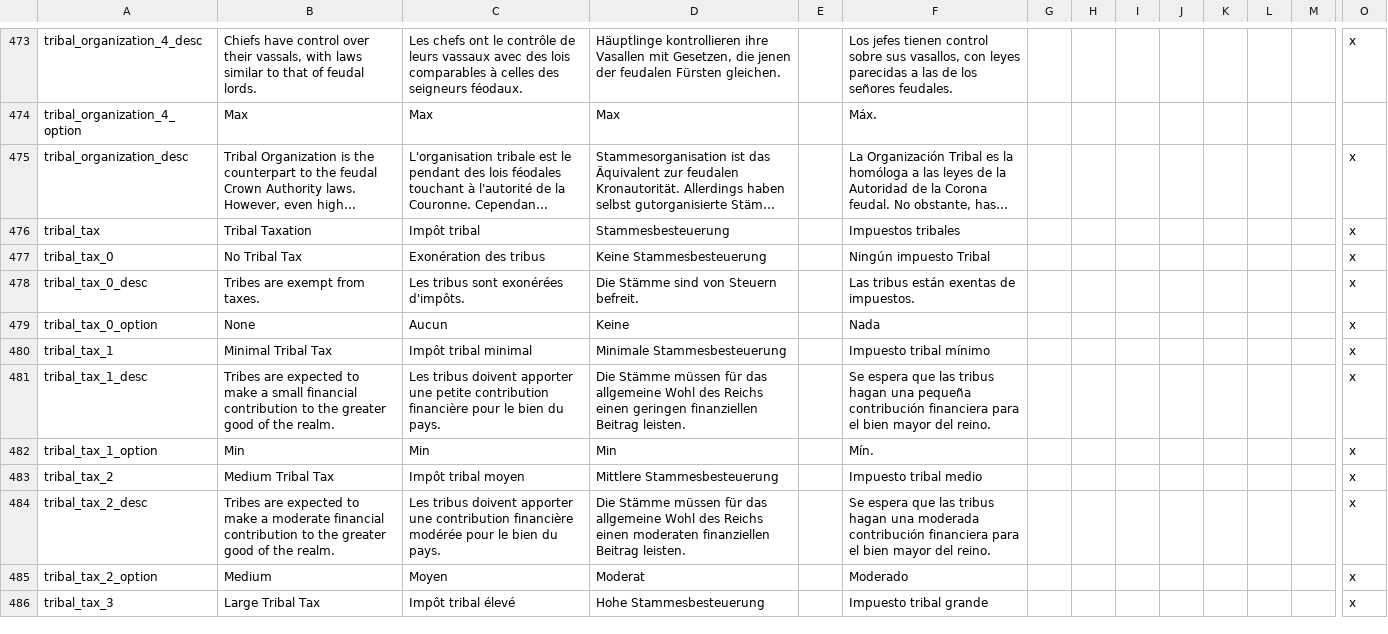
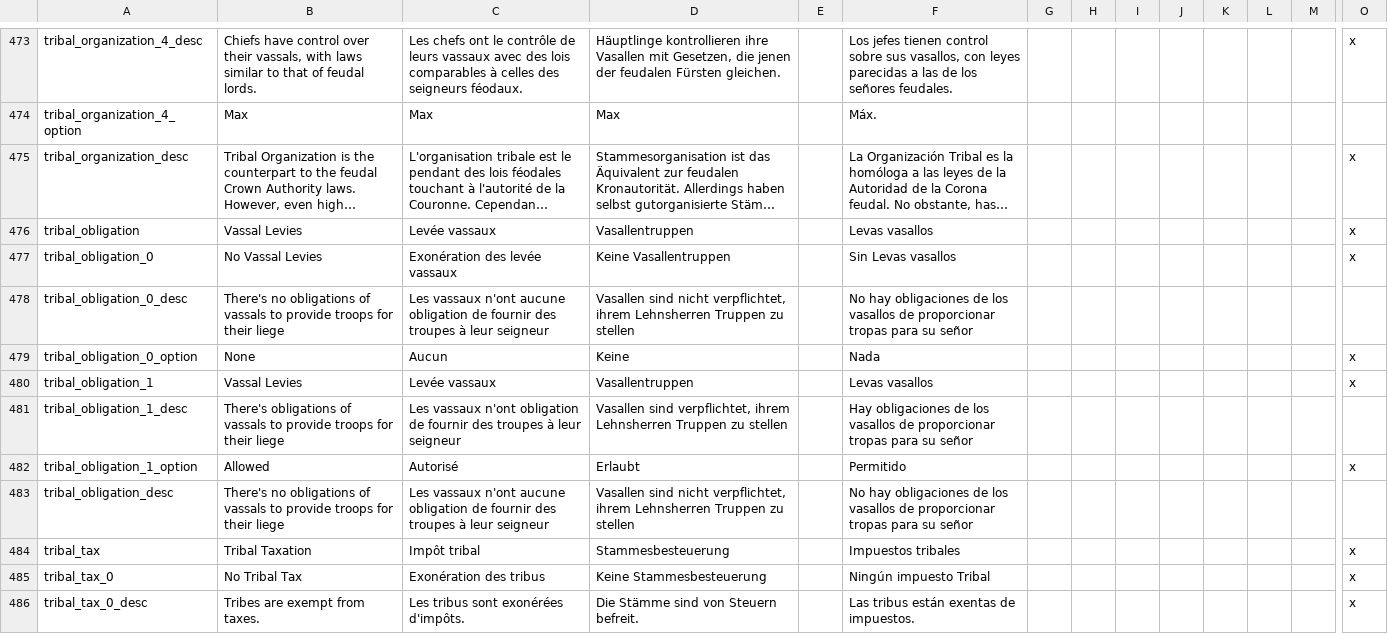
Before and after one commit to Aerotinge/TingedSlate, a CSV file: localisation/00_laws.csv, drawn as a sheet; only a part is shown, gaps mark what is left out; the shorter side is filled out with more unchanged rows; long unchanged cells end in …; rows hold the shown columns only; the diff names each change by its address in the sheet, - before the commit and + after, or states it on an @@ line.

Commit message:
laws: tribal_organization changes no longer infidel revokation allowed vassal tax unlocked with _2 change government unlocked with _3 if not unreformed crown_laws changes keep an amount of unreformed_tribal_opinion that in tribal_organization demesne_laws when a default law in a group of contract/tax law enacted, it also revoke contract law that from other group, for they're remnant

```diff
--- a/localisation/00_laws.csv
+++ b/localisation/00_laws.csv
+row 476: tribal_obligation | Vassal Levies | Levée vassaux | Vasallentruppen |  | Levas vasallos |  |  |  |  |  |  |  | x
+row 477: tribal_obligation_0 | No Vassal Levies | Exonération des levée vassaux | Keine Vasallentruppen |  | Sin Levas vasallos |  |  |  |  |  |  |  | x
+row 478: tribal_obligation_0_desc | There's no obligations of vassals to provide troops for their liege | Les vassaux n'ont aucune obligation de fournir des troupes à leur seigneur | Vasallen sind nicht verpflichtet, ihrem Lehnsherren Truppen zu stellen |  | No hay obligaciones de los vasallos de proporcionar tropas para su señor
+row 479: tribal_obligation_0_option | None | Aucun | Keine |  | Nada |  |  |  |  |  |  |  | x
+row 480: tribal_obligation_1 | Vassal Levies | Levée vassaux | Vasallentruppen |  | Levas vasallos |  |  |  |  |  |  |  | x
+row 481: tribal_obligation_1_desc | There's obligations of vassals to provide troops for their liege | Les vassaux n'ont obligation de fournir des troupes à leur seigneur | Vasallen sind verpflichtet, ihrem Lehnsherren Truppen zu stellen |  | Hay obligaciones de los vasallos de proporcionar tropas para su señor
+row 482: tribal_obligation_1_option | Allowed | Autorisé | Erlaubt |  | Permitido |  |  |  |  |  |  |  | x
+row 483: tribal_obligation_desc | There's no obligations of vassals to provide troops for their liege | Les vassaux n'ont aucune obligation de fournir des troupes à leur seigneur | Vasallen sind nicht verpflichtet, ihrem Lehnsherren Truppen zu stellen |  | No hay obligaciones de los vasallos de proporcionar tropas para su señor
```
Also changed, not shown: 5 other files.
